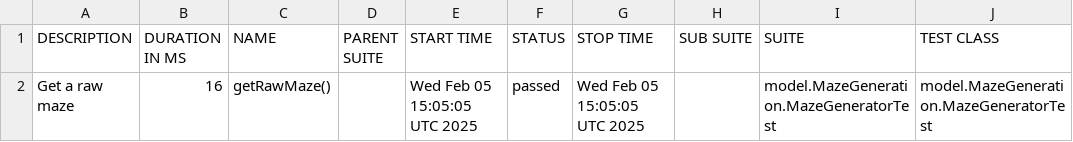
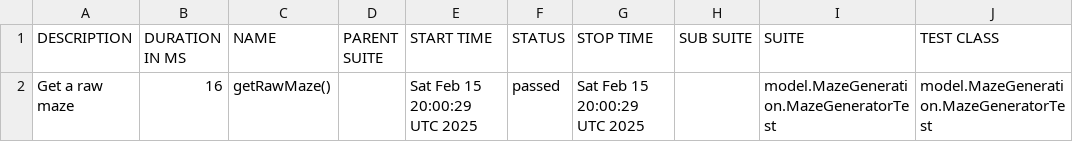
Before and after one commit to OneAndOnlyWahidHassani/Grupp7, a CSV file: data/suites.csv, drawn as a sheet; only a part is shown; the diff names each change by its address in the sheet, - before the commit and + after, or states it on an @@ line.

```diff
--- a/data/suites.csv
+++ b/data/suites.csv
-E2 (START TIME): Wed Feb 05 15:05:05 UTC 2025
+E2 (START TIME): Sat Feb 15 20:00:29 UTC 2025
-G2 (STOP TIME): Wed Feb 05 15:05:05 UTC 2025
+G2 (STOP TIME): Sat Feb 15 20:00:29 UTC 2025
```
Also changed, not shown: 15 other files.
